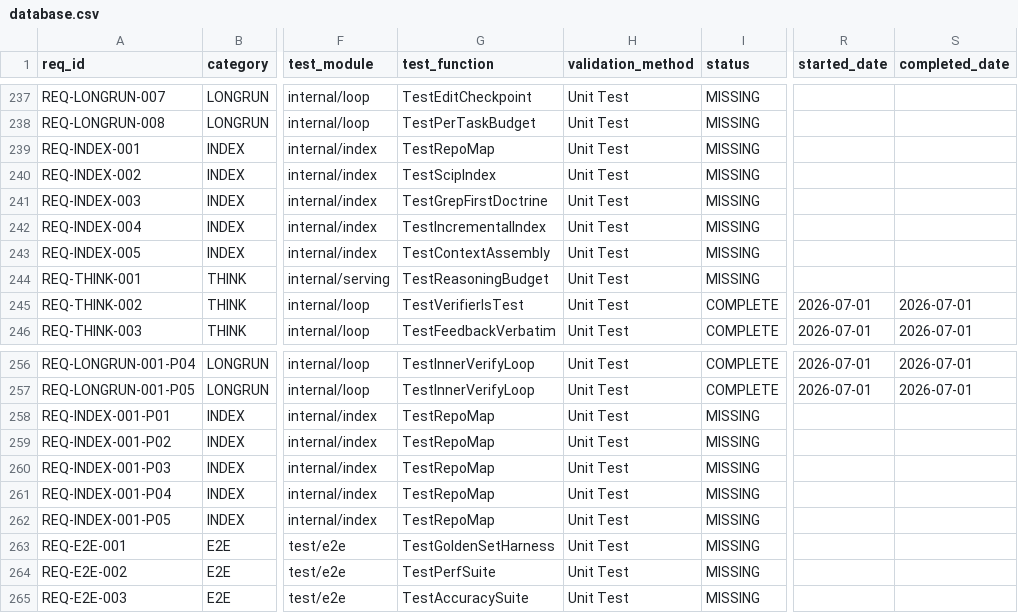
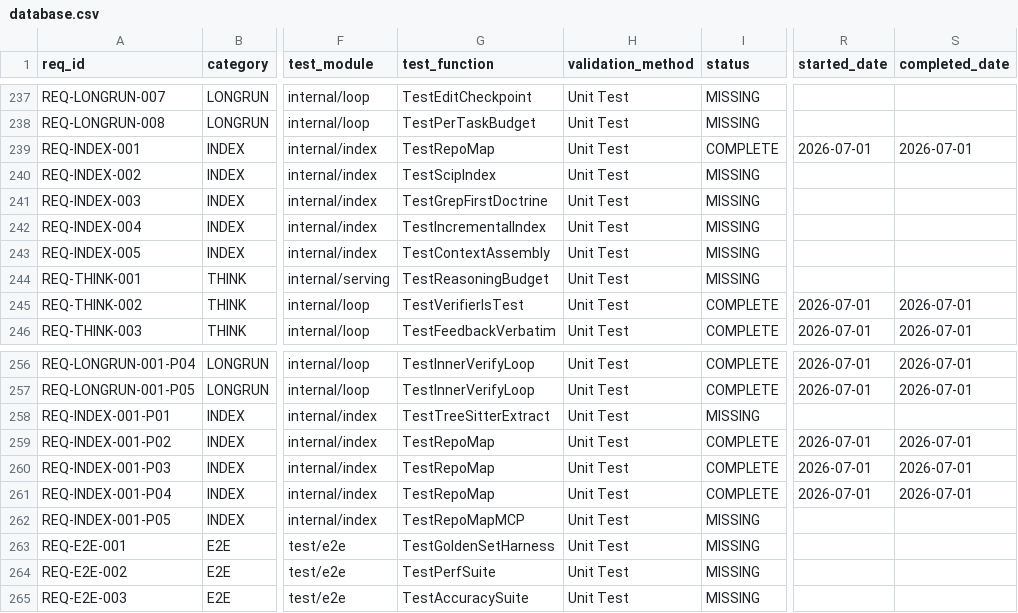
Before and after one commit to rtmx-ai/aegis-cli, a CSV file: .rtmx/database.csv, drawn as a sheet; only a part is shown, gaps mark what is left out; the diff names each change by its address in the sheet, - before the commit and + after, or states it on an @@ line.

```diff
--- a/.rtmx/database.csv
+++ b/.rtmx/database.csv
-I239 (status): MISSING
+I239 (status): COMPLETE
-R239 (started_date): (empty)
+R239 (started_date): 2026-07-01
-S239 (completed_date): (empty)
+S239 (completed_date): 2026-07-01
-G258 (test_function): TestRepoMap
+G258 (test_function): TestTreeSitterExtract
-I259:I261 (status): MISSING
+I259:I261 (status): COMPLETE
-R259:R261 (started_date): (empty)
+R259:R261 (started_date): 2026-07-01
-S259:S261 (completed_date): (empty)
+S259:S261 (completed_date): 2026-07-01
-G262 (test_function): TestRepoMap
+G262 (test_function): TestRepoMapMCP
```
Also changed, not shown: 3 other files.
